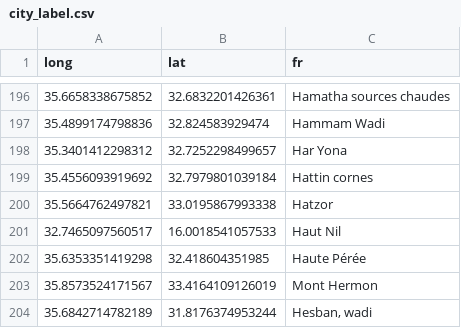
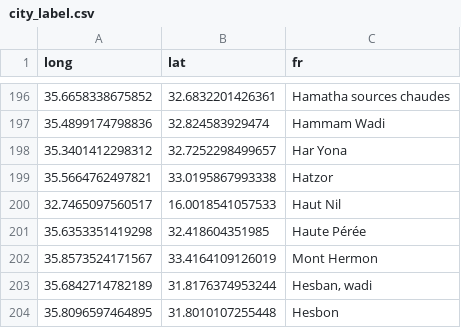
Before and after one commit to jf1Phillips/nextjs_discovery, a CSV file: city_label.csv, drawn as a sheet; only a part is shown, gaps mark what is left out; the shorter side is filled out with more unchanged rows.

Commit message:
feat: add new label and put try in one line

```diff
--- a/city_label.csv
+++ b/city_label.csv
@@ -198,3 +198,2 @@ long,lat,fr
 35.3401412298312,32.7252298499657,Har Yona
-35.4556093919692,32.7979801039184,Hattin cornes
 35.5664762497821,33.0195867993338,Hatzor
```
Also changed, not shown: 2 other files.
